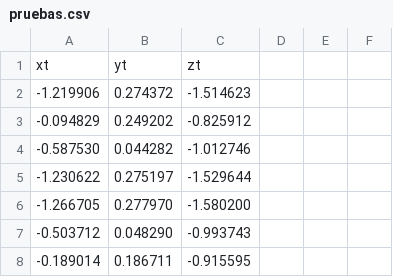
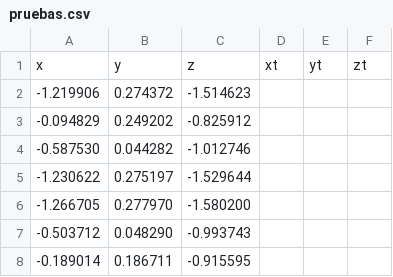
Before and after one commit to AaronJuarezT/ORBSLAM2prueba, a CSV file: pruebas.csv, drawn as a sheet; only a part is shown; removed rows and columns are numbered as before the commit, all else as after; the diff names each change by its address in the sheet, - before the commit and + after, or states it on an @@ line.

Commit message:
Update pruebas.csv

```diff
--- a/pruebas.csv
+++ b/pruebas.csv
-row 1: xt | yt | zt
+row 1: x | y | z | xt | yt | zt
```
